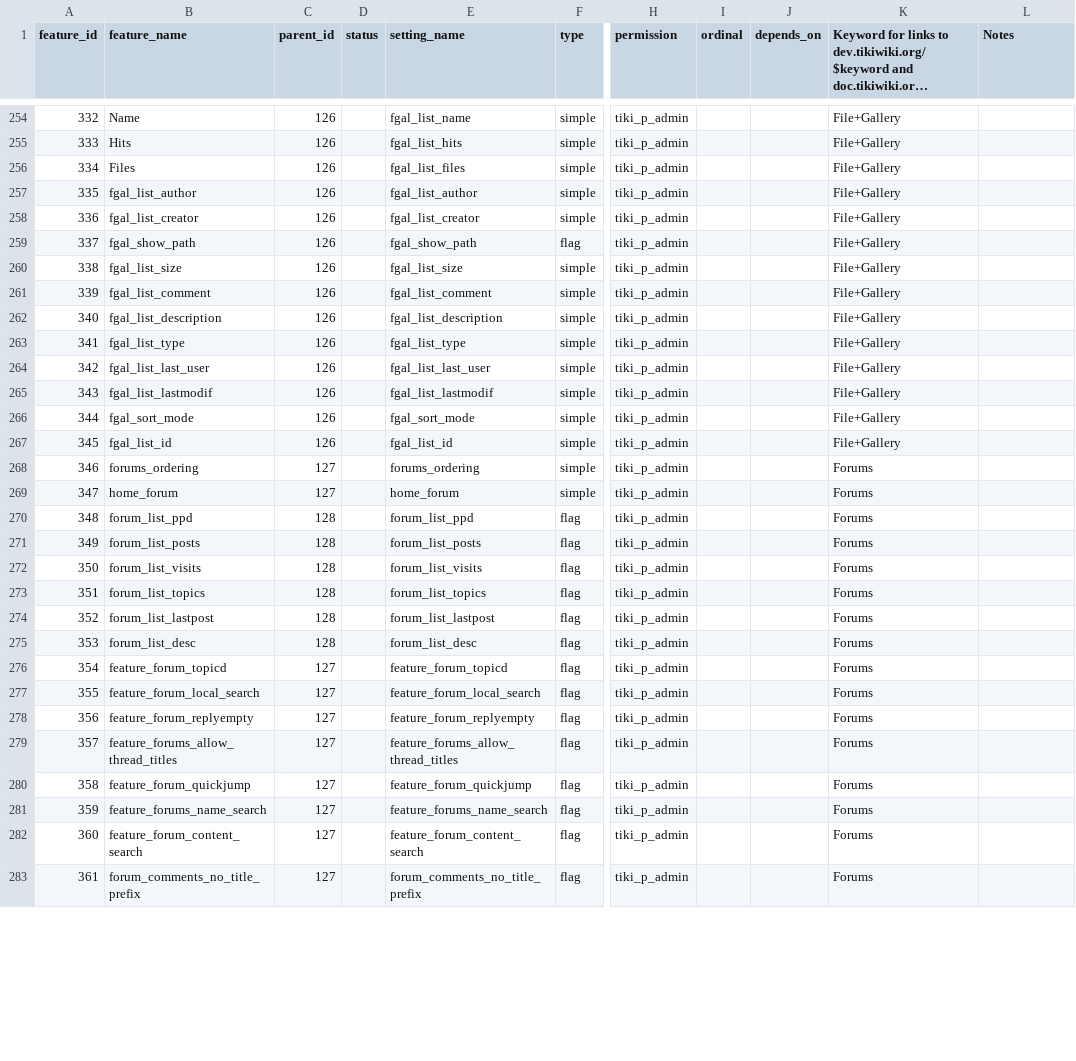
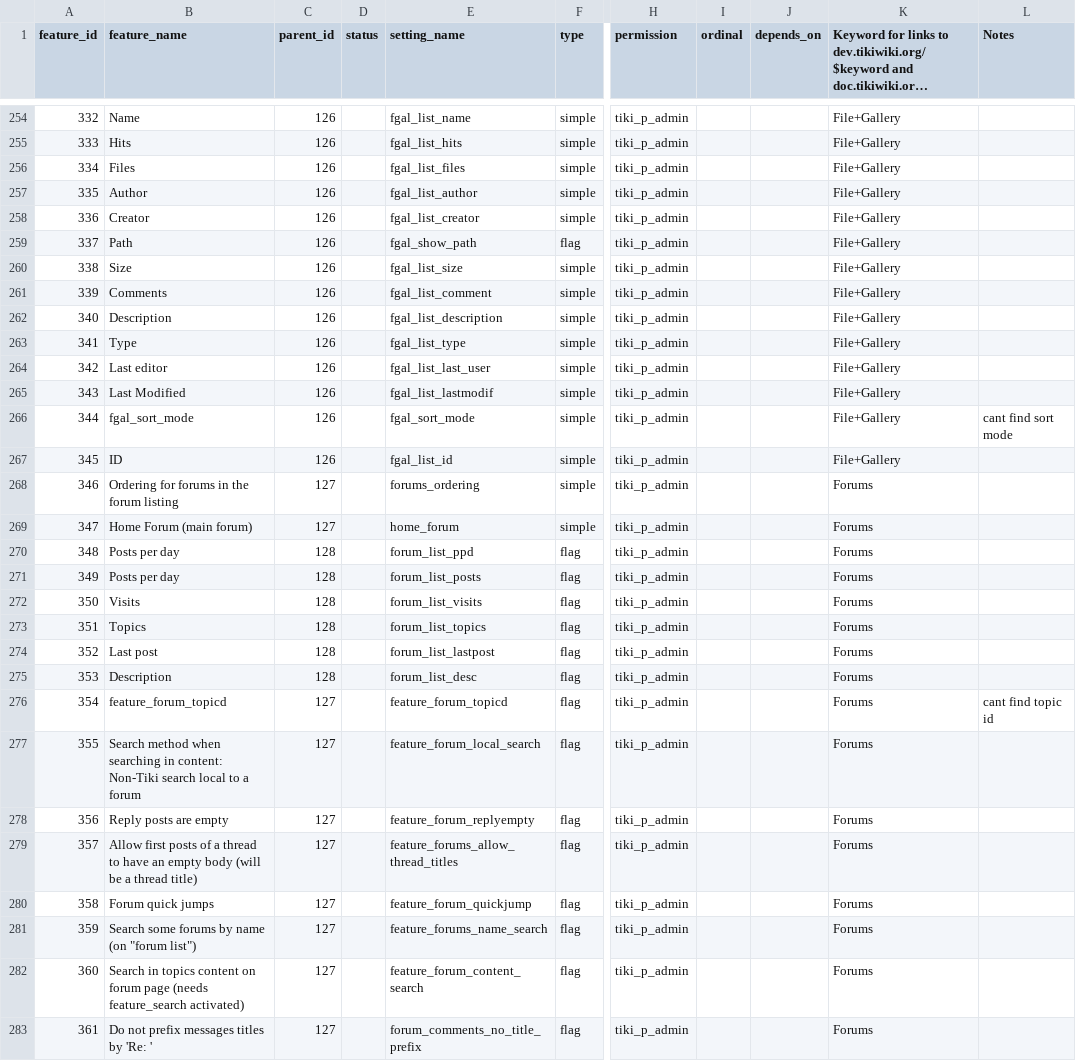
Before and after one commit to meta-net-ar/tiki, a CSV file: db/features.csv, drawn as a sheet; only a part is shown, gaps mark what is left out; long unchanged cells end in …; the diff covers the shown part only; the diff names each change by its address in the sheet, - before the commit and + after, or states it on an @@ line.

Commit message:
[ADD] some more form field labels added

```diff
--- a/db/features.csv
+++ b/db/features.csv
-B257 (feature_name): fgal_list_author
+B257 (feature_name): Author
-B258 (feature_name): fgal_list_creator
+B258 (feature_name): Creator
-B259 (feature_name): fgal_show_path
+B259 (feature_name): Path
-B260 (feature_name): fgal_list_size
+B260 (feature_name): Size
-B261 (feature_name): fgal_list_comment
+B261 (feature_name): Comments
-B262 (feature_name): fgal_list_description
+B262 (feature_name): Description
-B263 (feature_name): fgal_list_type
+B263 (feature_name): Type
-B264 (feature_name): fgal_list_last_user
+B264 (feature_name): Last editor
-B265 (feature_name): fgal_list_lastmodif
+B265 (feature_name): Last Modified
-L266 (Notes): (empty)
+L266 (Notes): cant find sort mode
-B267 (feature_name): fgal_list_id
+B267 (feature_name): ID
-B268 (feature_name): forums_ordering
+B268 (feature_name): Ordering for forums in the forum listing
-B269 (feature_name): home_forum
+B269 (feature_name): Home Forum (main forum)
-B270 (feature_name): forum_list_ppd
+B270 (feature_name): Posts per day
-B271 (feature_name): forum_list_posts
+B271 (feature_name): Posts per day
-B272 (feature_name): forum_list_visits
+B272 (feature_name): Visits
-B273 (feature_name): forum_list_topics
+B273 (feature_name): Topics
-B274 (feature_name): forum_list_lastpost
+B274 (feature_name): Last post
-B275 (feature_name): forum_list_desc
+B275 (feature_name): Description
-L276 (Notes): (empty)
+L276 (Notes): cant find topic id
-B277 (feature_name): feature_forum_local_search
+B277 (feature_name): Search method when searching in content: Non-Tiki search local to a forum
-B278 (feature_name): feature_forum_replyempty
+B278 (feature_name): Reply posts are empty
-B279 (feature_name): feature_forums_allow_thread_titles
+B279 (feature_name): Allow first posts of a thread to have an empty body (will be a thread title)
-B280 (feature_name): feature_forum_quickjump
+B280 (feature_name): Forum quick jumps
-B281 (feature_name): feature_forums_name_search
+B281 (feature_name): Search some forums by name (on "forum list")
-B282 (feature_name): feature_forum_content_search
+B282 (feature_name): Search in topics content on forum page (needs feature_search activated)
-B283 (feature_name): forum_comments_no_title_prefix
+B283 (feature_name): Do not prefix messages titles by 'Re: '
```
Also changed, not shown: 46 edited cells elsewhere in this file.
